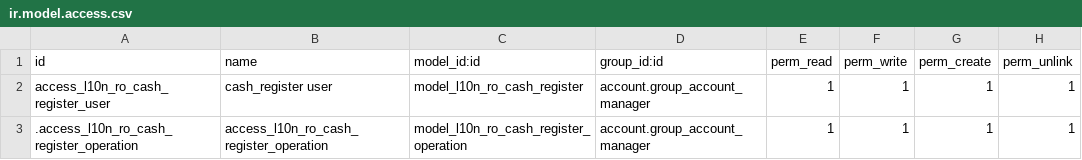
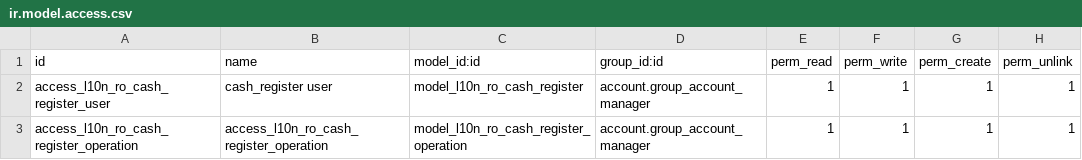
Before and after one commit to dhongu/l10n-romania, a CSV file: l10n_ro_cash_register/security/ir.model.access.csv, drawn as a sheet.

Commit message:
Corectează legăturile și sintaxa în fișierele de securitate și README
Modificat fișierul `ir.model.access.csv` pentru a corecta o problemă de formatare în sintaxă. Actualizate link-urile din README pentru a reflecta repository-ul și branch-ul curent.

```diff
--- a/l10n_ro_cash_register/security/ir.model.access.csv
+++ b/l10n_ro_cash_register/security/ir.model.access.csv
@@ -2,2 +2,2 @@ id,name,model_id:id,group_id:id,perm_read,perm_write,perm_create,perm_unlink
 access_l10n_ro_cash_register_user,cash_register user,model_l10n_ro_cash_register,account.group_account_manager,1,1,1,1
-.access_l10n_ro_cash_register_operation,access_l10n_ro_cash_register_operation,model_l10n_ro_cash_register_operation,account.group_account_manager,1,1,1,1
+access_l10n_ro_cash_register_operation,access_l10n_ro_cash_register_operation,model_l10n_ro_cash_register_operation,account.group_account_manager,1,1,1,1
```
Also changed, not shown: 1 other file.
